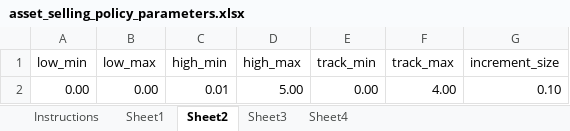
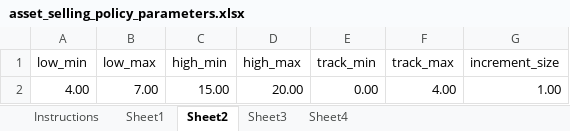
Before and after one commit to rmateus/stochastic-optimization, an Excel workbook: AssetSelling/asset_selling_policy_parameters.xlsx, sheet Sheet2, drawn as a sheet; values as stored, in another font and other column widths than the file's, no borders; removed rows and columns are numbered as before the commit, all else as after; the diff names each change by its address in the sheet, - before the commit and + after, or states it on an @@ line.

Commit message:
Updated AssetSelling

```diff
--- a/AssetSelling/asset_selling_policy_parameters.xlsx (sheet Sheet2)
+++ b/AssetSelling/asset_selling_policy_parameters.xlsx (sheet Sheet2)
-row 2: 0.00 | 0.00 | 0.01 | 5.00 | 0.00 | 4.00 | 0.10
+row 2: 4.00 | 7.00 | 15.00 | 20.00 | 0.00 | 4.00 | 1.00
```
Also changed, not shown: sheet Sheet3, 4 other files.
